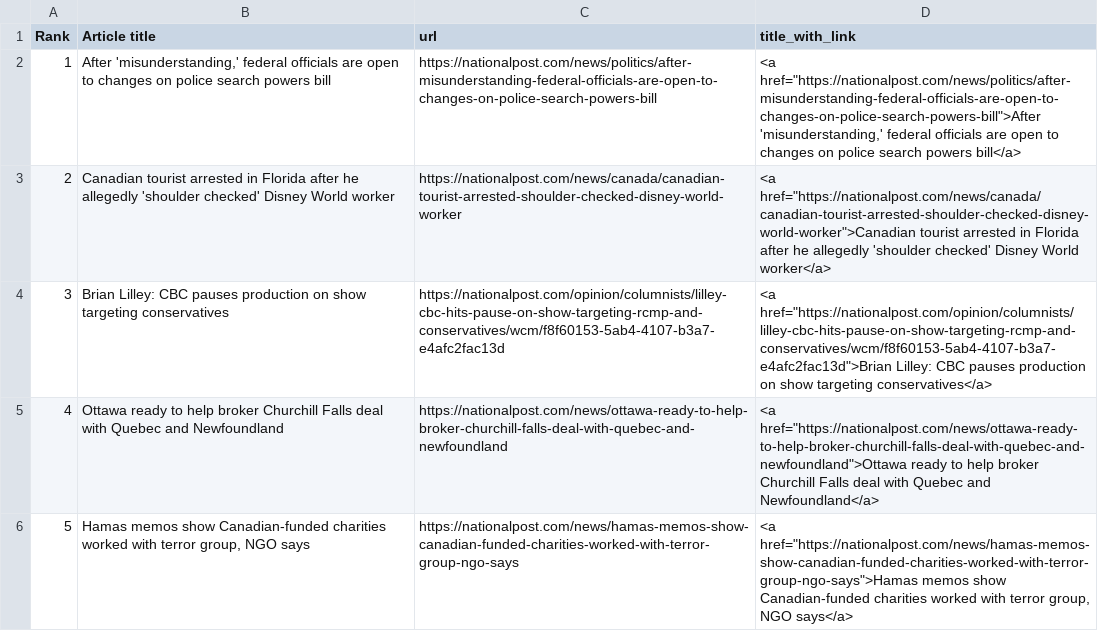
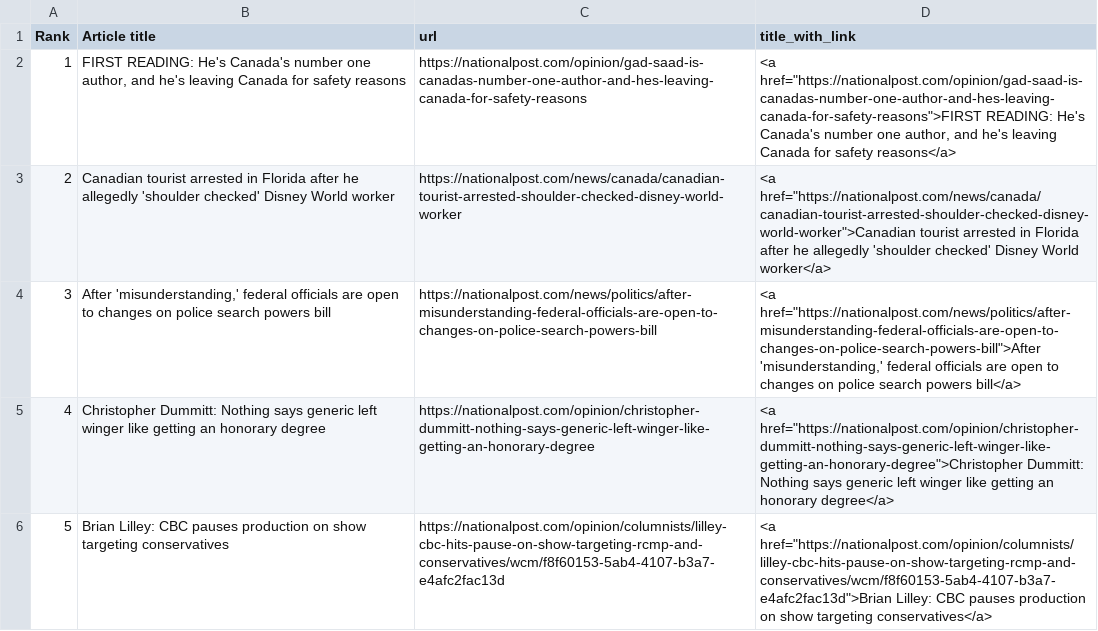
Before and after one commit to caoramckenna/canada-news-trending-stories, a CSV file: NationalPostScrape.csv, drawn as a sheet.

```diff
--- a/NationalPostScrape.csv
+++ b/NationalPostScrape.csv
@@ -1,6 +1,6 @@
 Rank,Article title,url,title_with_link
-1,"After 'misunderstanding,' federal officials are open to changes on police search powers bill",https://nationalpost.com/news/politics/after-misunderstanding-federal-officials-are-open-to-changes-on-police-search-powers-bill,"<a href=""https://nationalpost.com/news/politics/after-misunderstanding-federal-officials-are-open-to-changes-on-police-search-powers-bill"">After 'misunderstanding,' federal officials are open to changes on police search powers bill</a>"
+1,"FIRST READING: He's Canada's number one author, and he's leaving Canada for safety reasons",https://nationalpost.com/opinion/gad-saad-is-canadas-number-one-author-and-hes-leaving-canada-for-safety-reasons,"<a href=""https://nationalpost.com/opinion/gad-saad-is-canadas-number-one-author-and-hes-leaving-canada-for-safety-reasons"">FIRST READING: He's Canada's number one author, and he's leaving Canada for safety reasons</a>"
 2,Canadian tourist arrested in Florida after he allegedly 'shoulder checked' Disney World worker,https://nationalpost.com/news/canada/canadian-tourist-arrested-shoulder-checked-disney-world-worker,"<a href=""https://nationalpost.com/news/canada/canadian-tourist-arrested-shoulder-checked-disney-world-worker"">Canadian tourist arrested in Florida after he allegedly 'shoulder checked' Disney World worker</a>"
-3,Brian Lilley: CBC pauses production on show targeting conservatives,https://nationalpost.com/opinion/columnists/lilley-cbc-hits-pause-on-show-targeting-rcmp-and-conservatives/wcm/f8f60153-5ab4-4107-b3a7-e4afc2fac13d,"<a href=""https://nationalpost.com/opinion/columnists/lilley-cbc-hits-pause-on-show-targeting-rcmp-and-conservatives/wcm/f8f60153-5ab4-4107-b3a7-e4afc2fac13d"">Brian Lilley: CBC pauses production on show targeting conservatives</a>"
-4,Ottawa ready to help broker Churchill Falls deal with Quebec and Newfoundland,https://nationalpost.com/news/ottawa-ready-to-help-broker-churchill-falls-deal-with-quebec-and-newfoundland,"<a href=""https://nationalpost.com/news/ottawa-ready-to-help-broker-churchill-falls-deal-with-quebec-and-newfoundland"">Ottawa ready to help broker Churchill Falls deal with Quebec and Newfoundland</a>"
-5,"Hamas memos show Canadian-funded charities worked with terror group, NGO says",https://nationalpost.com/news/hamas-memos-show-canadian-funded-charities-worked-with-terror-group-ngo-says,"<a href=""https://nationalpost.com/news/hamas-memos-show-canadian-funded-charities-worked-with-terror-group-ngo-says"">Hamas memos show Canadian-funded charities worked with terror group, NGO says</a>"
+3,"After 'misunderstanding,' federal officials are open to changes on police search powers bill",https://nationalpost.com/news/politics/after-misunderstanding-federal-officials-are-open-to-changes-on-police-search-powers-bill,"<a href=""https://nationalpost.com/news/politics/after-misunderstanding-federal-officials-are-open-to-changes-on-police-search-powers-bill"">After 'misunderstanding,' federal officials are open to changes on police search powers bill</a>"
+4,Christopher Dummitt: Nothing says generic left winger like getting an honorary degree,https://nationalpost.com/opinion/christopher-dummitt-nothing-says-generic-left-winger-like-getting-an-honorary-degree,"<a href=""https://nationalpost.com/opinion/christopher-dummitt-nothing-says-generic-left-winger-like-getting-an-honorary-degree"">Christopher Dummitt: Nothing says generic left winger like getting an honorary degree</a>"
+5,Brian Lilley: CBC pauses production on show targeting conservatives,https://nationalpost.com/opinion/columnists/lilley-cbc-hits-pause-on-show-targeting-rcmp-and-conservatives/wcm/f8f60153-5ab4-4107-b3a7-e4afc2fac13d,"<a href=""https://nationalpost.com/opinion/columnists/lilley-cbc-hits-pause-on-show-targeting-rcmp-and-conservatives/wcm/f8f60153-5ab4-4107-b3a7-e4afc2fac13d"">Brian Lilley: CBC pauses production on show targeting conservatives</a>"
```
Also changed, not shown: CTVScrape.csv, GlobeAndMailScrape.csv, 4 other files.
